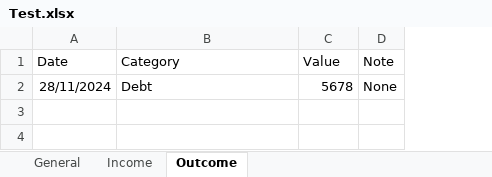
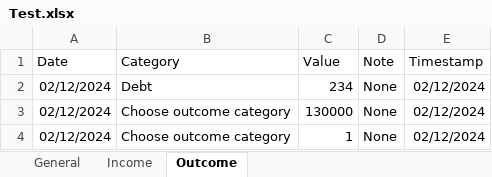
Before and after one commit to denjiinreallife/finmng, an Excel workbook: bin/Debug/net8.0-windows10.0.19041.0/win10-x64/Data/Test.xlsx, sheet Outcome, drawn as a sheet; values as stored, in another font and other column widths than the file's, no borders; the diff names each change by its address in the sheet, - before the commit and + after, or states it on an @@ line.

Commit message:
[Features] [2/12/2024] [Show latest income/outcome]

```diff
--- a/bin/Debug/net8.0-windows10.0.19041.0/win10-x64/Data/Test.xlsx (sheet Outcome)
+++ b/bin/Debug/net8.0-windows10.0.19041.0/win10-x64/Data/Test.xlsx (sheet Outcome)
+column E (Timestamp), row 2: 02/12/2024
-A2 (Date): 28/11/2024
+A2 (Date): 02/12/2024
-C2 (Value): 5678
+C2 (Value): 234
+row 3: 02/12/2024 | Choose outcome category | 130000 | None | 02/12/2024
+row 4: 02/12/2024 | Choose outcome category | 1 | None | 02/12/2024
```
Also changed, not shown: sheet General, sheet Income, 30 other files.
